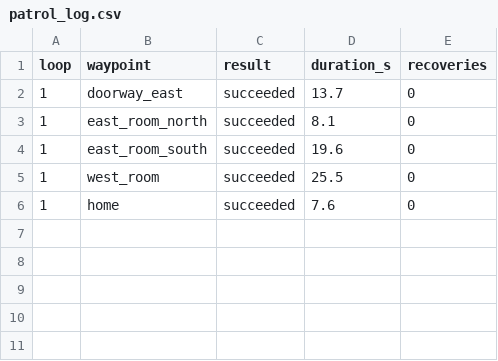
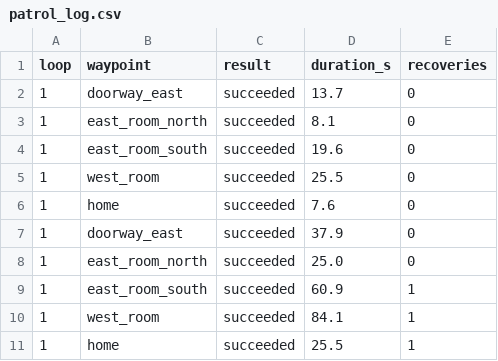
Before and after one commit to MariaFlp/ros2-mobile-nav, a CSV file: results/patrol_log.csv, drawn as a sheet; the diff names each change by its address in the sheet, - before the commit and + after, or states it on an @@ line.

```diff
--- a/results/patrol_log.csv
+++ b/results/patrol_log.csv
+row 7: 1 | doorway_east | succeeded | 37.9 | 0
+row 8: 1 | east_room_north | succeeded | 25.0 | 0
+row 9: 1 | east_room_south | succeeded | 60.9 | 1
+row 10: 1 | west_room | succeeded | 84.1 | 1
+row 11: 1 | home | succeeded | 25.5 | 1
```
Also changed, not shown: 10 other files.
